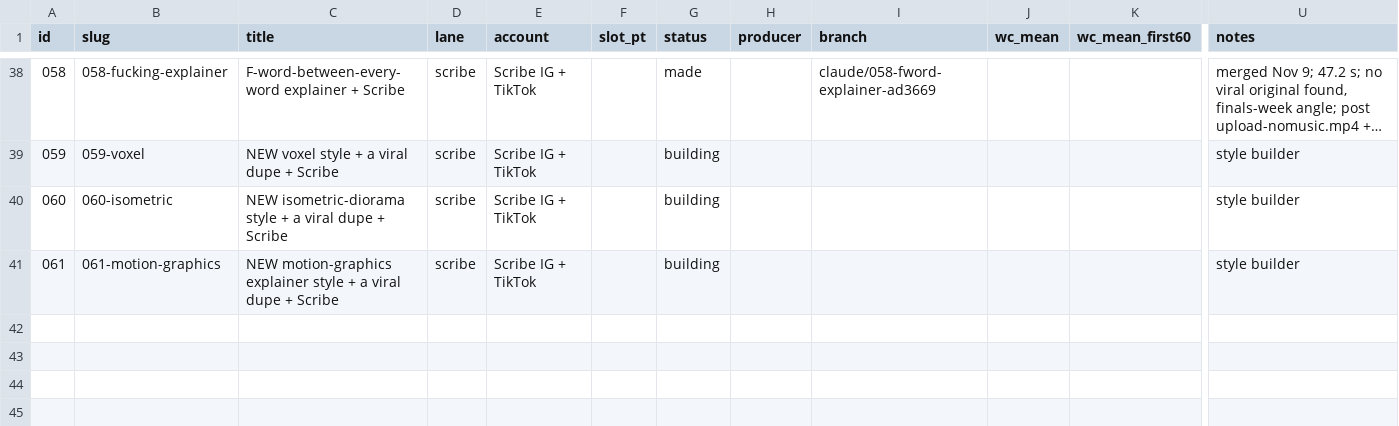
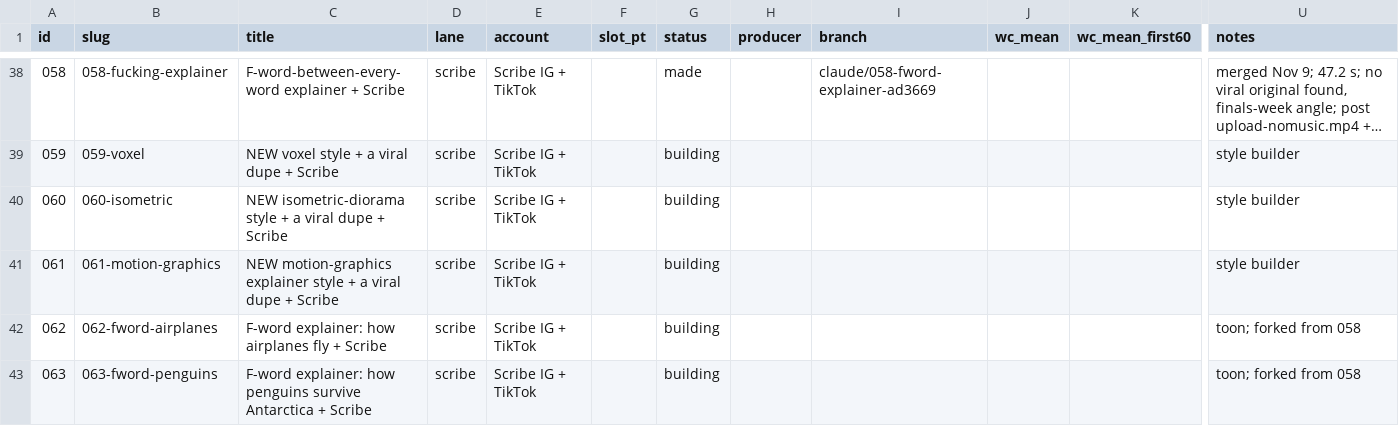
Before and after one commit to dylann4500/EDStudio, a CSV file: ops/ledger.csv, drawn as a sheet; only a part is shown, gaps mark what is left out; long unchanged cells end in …; rows hold the shown columns only; the diff names each change by its address in the sheet, - before the commit and + after, or states it on an @@ line.

```diff
--- a/ops/ledger.csv
+++ b/ops/ledger.csv
+row 42: 062 | 062-fword-airplanes | F-word explainer: how airplanes fly + Scribe | scribe | Scribe IG + TikTok |  | building |  |  |  |  | toon; forked from 058
+row 43: 063 | 063-fword-penguins | F-word explainer: how penguins survive Antarctica + Scribe | scribe | Scribe IG + TikTok |  | building |  |  |  |  | toon; forked from 058
```
Also changed, not shown: 3 other files.
